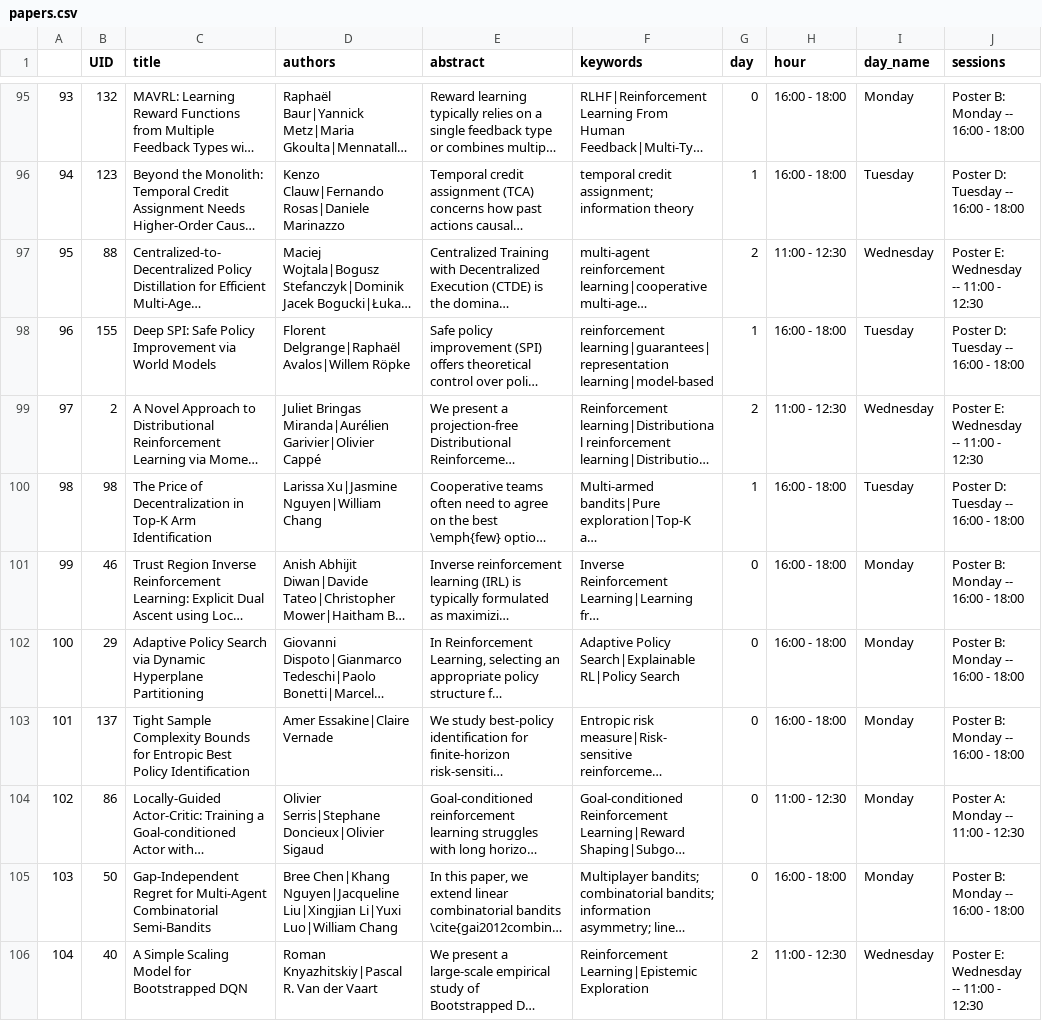
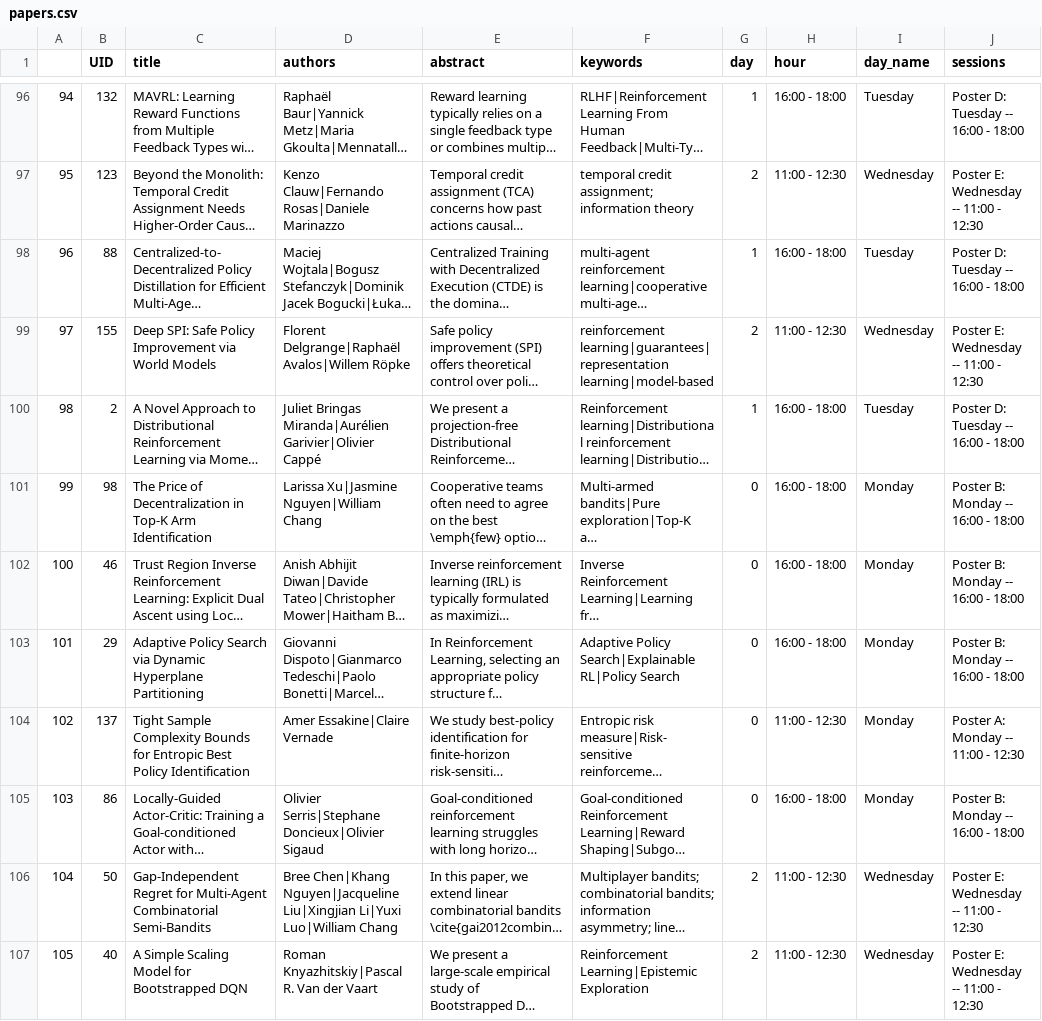
Before and after one commit to ewrl-org/ewrl-2026, a CSV file: sitedata/papers.csv, drawn as a sheet; only a part is shown, gaps mark what is left out; long unchanged cells end in …; addresses are those after the commit; the diff covers the shown part only; the diff names each change by its address in the sheet, - before the commit and + after, or states it on an @@ line.

```diff
--- a/sitedata/papers.csv
+++ b/sitedata/papers.csv
@@ column A renumbered from row 73 down @@
-G96 (day): 0
+G96 (day): 1
-I96 (day_name): Monday
+I96 (day_name): Tuesday
-J96 (sessions): Poster B: Monday -- 16:00 - 18:00
+J96 (sessions): Poster D: Tuesday -- 16:00 - 18:00
-G97 (day): 1
+G97 (day): 2
-H97 (hour): 16:00 - 18:00
+H97 (hour): 11:00 - 12:30
-I97 (day_name): Tuesday
+I97 (day_name): Wednesday
-J97 (sessions): Poster D: Tuesday -- 16:00 - 18:00
+J97 (sessions): Poster E: Wednesday -- 11:00 - 12:30
-G98 (day): 2
+G98 (day): 1
-H98 (hour): 11:00 - 12:30
+H98 (hour): 16:00 - 18:00
-I98 (day_name): Wednesday
+I98 (day_name): Tuesday
-J98 (sessions): Poster E: Wednesday -- 11:00 - 12:30
+J98 (sessions): Poster D: Tuesday -- 16:00 - 18:00
-G99 (day): 1
+G99 (day): 2
-H99 (hour): 16:00 - 18:00
+H99 (hour): 11:00 - 12:30
-I99 (day_name): Tuesday
+I99 (day_name): Wednesday
-J99 (sessions): Poster D: Tuesday -- 16:00 - 18:00
+J99 (sessions): Poster E: Wednesday -- 11:00 - 12:30
-G100 (day): 2
+G100 (day): 1
-H100 (hour): 11:00 - 12:30
+H100 (hour): 16:00 - 18:00
-I100 (day_name): Wednesday
+I100 (day_name): Tuesday
-J100 (sessions): Poster E: Wednesday -- 11:00 - 12:30
+J100 (sessions): Poster D: Tuesday -- 16:00 - 18:00
-G101 (day): 1
+G101 (day): 0
-I101 (day_name): Tuesday
+I101 (day_name): Monday
-J101 (sessions): Poster D: Tuesday -- 16:00 - 18:00
+J101 (sessions): Poster B: Monday -- 16:00 - 18:00
-H104 (hour): 16:00 - 18:00
+H104 (hour): 11:00 - 12:30
-J104 (sessions): Poster B: Monday -- 16:00 - 18:00
+J104 (sessions): Poster A: Monday -- 11:00 - 12:30
-H105 (hour): 11:00 - 12:30
+H105 (hour): 16:00 - 18:00
-J105 (sessions): Poster A: Monday -- 11:00 - 12:30
+J105 (sessions): Poster B: Monday -- 16:00 - 18:00
-G106 (day): 0
+G106 (day): 2
-H106 (hour): 16:00 - 18:00
+H106 (hour): 11:00 - 12:30
-I106 (day_name): Monday
+I106 (day_name): Wednesday
-J106 (sessions): Poster B: Monday -- 16:00 - 18:00
+J106 (sessions): Poster E: Wednesday -- 11:00 - 12:30
```
Also changed, not shown: 1 added row and 82 edited cells elsewhere in this file, 1 other file.
